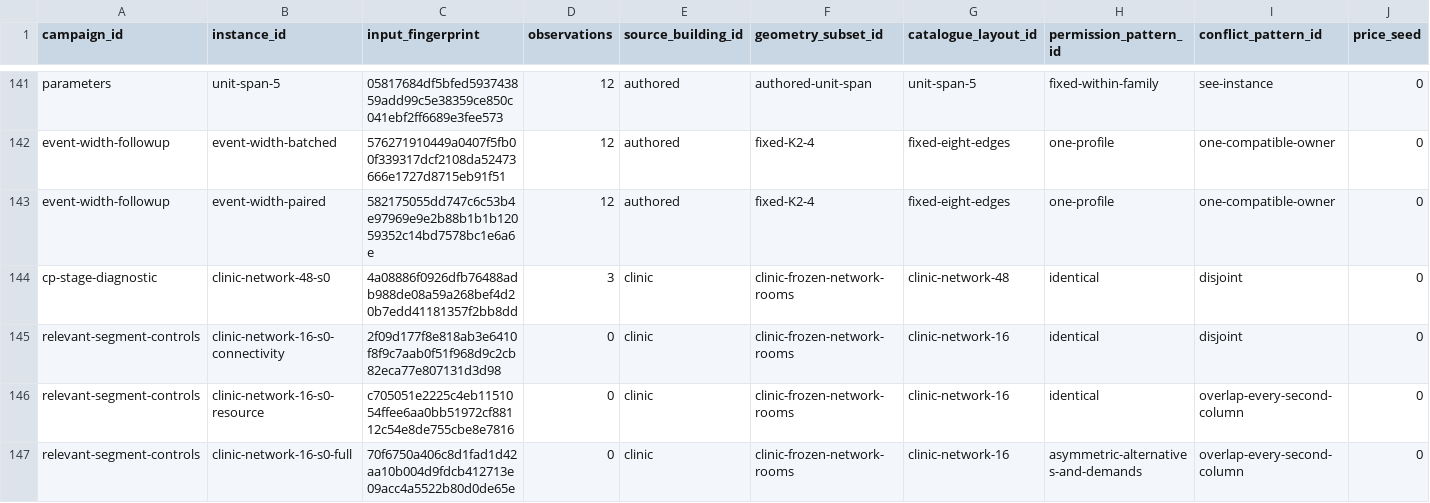
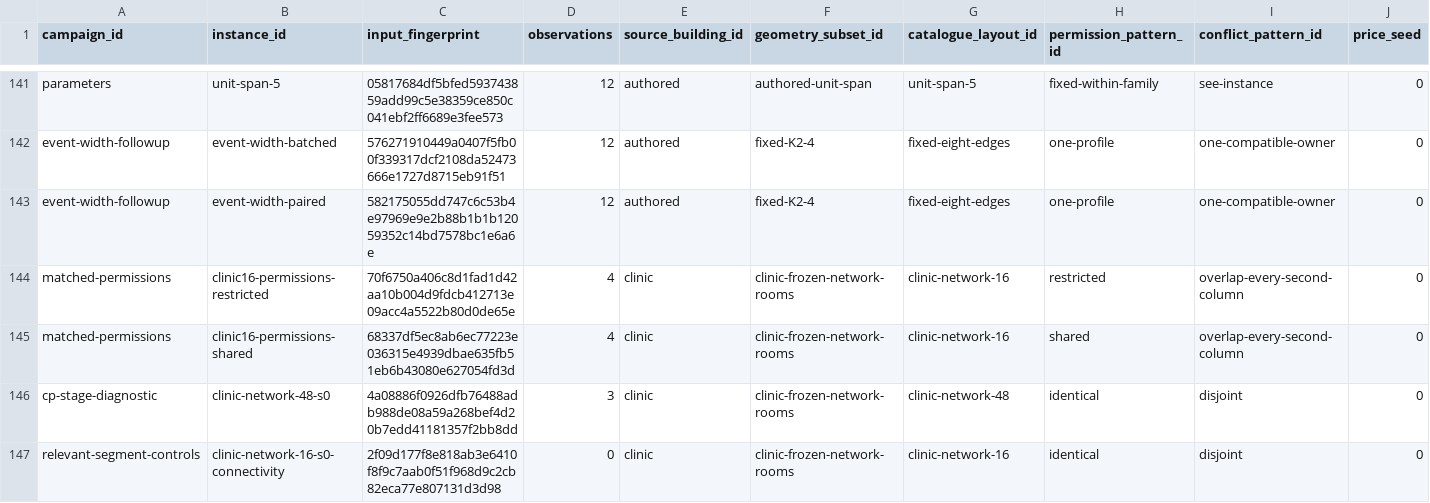
Before and after one commit to dishitaghuge01/crossfloor-accessibility-repair, a CSV file: experiments/instance_registry.csv, drawn as a sheet; only a part is shown, gaps mark what is left out; the shorter side is filled out with more unchanged rows; rows hold the shown columns only; the diff names each change by its address in the sheet, - before the commit and + after, or states it on an @@ line.

Commit message:
Clarify construction and practical region with matched permission evidence

```diff
--- a/experiments/instance_registry.csv
+++ b/experiments/instance_registry.csv
+row 144: matched-permissions | clinic16-permissions-restricted | 70f6750a406c8d1fad1d42aa10b004d9fdcb412713e09acc4a5522b80d0de65e | 4 | clinic | clinic-frozen-network-rooms | clinic-network-16 | restricted | overlap-every-second-column | 0
+row 145: matched-permissions | clinic16-permissions-shared | 68337df5ec8ab6ec77223e036315e4939dbae635fb51eb6b43080e627054fd3d | 4 | clinic | clinic-frozen-network-rooms | clinic-network-16 | shared | overlap-every-second-column | 0
```
Also changed, not shown: experiments/campaign_registry.csv, 13 other files.
